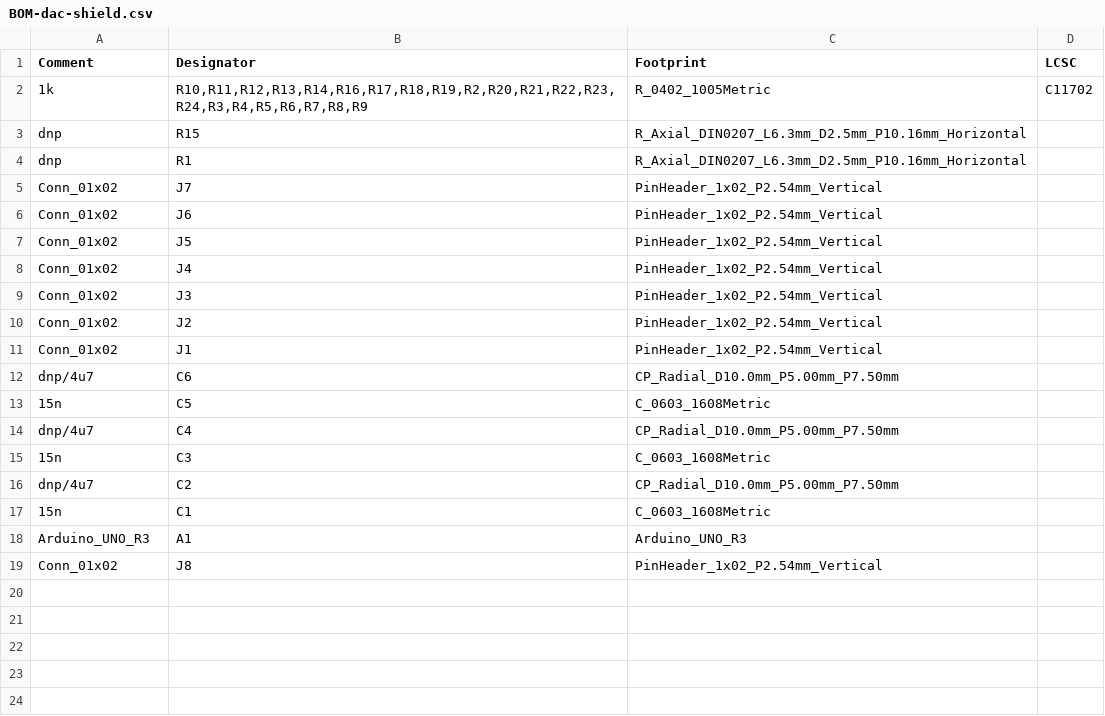
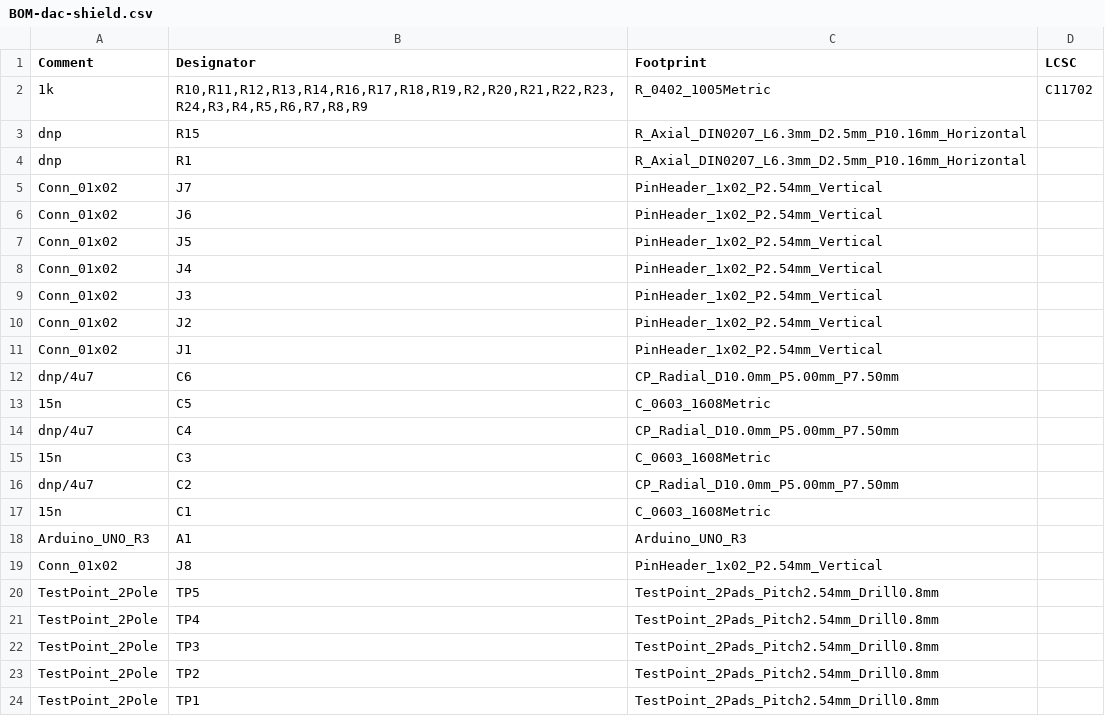
Before and after one commit to htlweiz/dac-shield, a CSV file: jlcpcb/production_files/BOM-dac-shield.csv, drawn as a sheet; the diff names each change by its address in the sheet, - before the commit and + after, or states it on an @@ line.

Commit message:
added test points, recreated fab files

```diff
--- a/jlcpcb/production_files/BOM-dac-shield.csv
+++ b/jlcpcb/production_files/BOM-dac-shield.csv
+row 20: TestPoint_2Pole | TP5 | TestPoint_2Pads_Pitch2.54mm_Drill0.8mm
+row 21: TestPoint_2Pole | TP4 | TestPoint_2Pads_Pitch2.54mm_Drill0.8mm
+row 22: TestPoint_2Pole | TP3 | TestPoint_2Pads_Pitch2.54mm_Drill0.8mm
+row 23: TestPoint_2Pole | TP2 | TestPoint_2Pads_Pitch2.54mm_Drill0.8mm
+row 24: TestPoint_2Pole | TP1 | TestPoint_2Pads_Pitch2.54mm_Drill0.8mm
```
Also changed, not shown: 20 other files.
